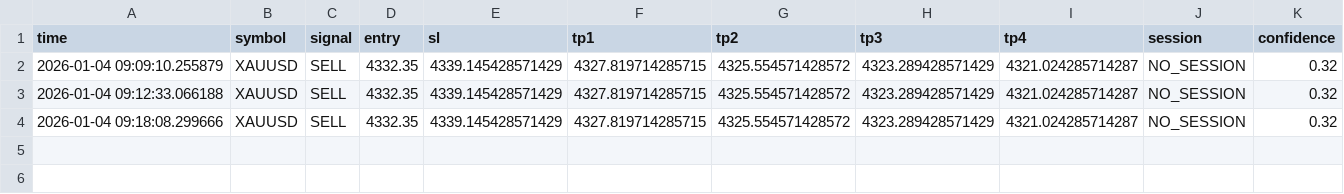
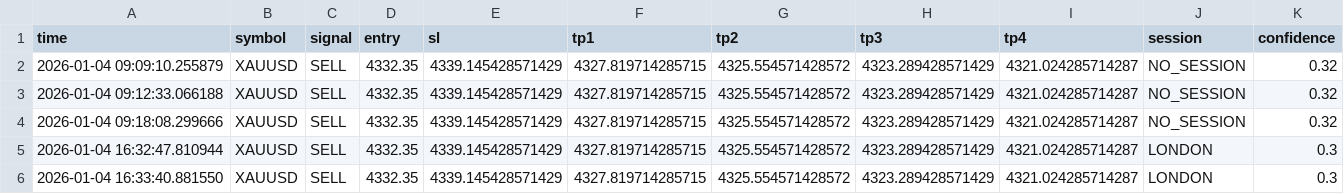
Before and after one commit to Nazim5169/XAUUSD_AI, a CSV file: logs/signals_log.csv, drawn as a sheet.

```diff
--- a/logs/signals_log.csv
+++ b/logs/signals_log.csv
@@ -4 +4,3 @@ time,symbol,signal,entry,sl,tp1,tp2,tp3,tp4,session,confidence
 2026-01-04 09:18:08.299666,XAUUSD,SELL,4332.35,4339.145428571429,4327.819714285715,4325.554571428572,4323.289428571429,4321.024285714287,NO_SESSION,0.32
+2026-01-04 16:32:47.810944,XAUUSD,SELL,4332.35,4339.145428571429,4327.819714285715,4325.554571428572,4323.289428571429,4321.024285714287,LONDON,0.3
+2026-01-04 16:33:40.881550,XAUUSD,SELL,4332.35,4339.145428571429,4327.819714285715,4325.554571428572,4323.289428571429,4321.024285714287,LONDON,0.3
```
Also changed, not shown: 2 other files.
